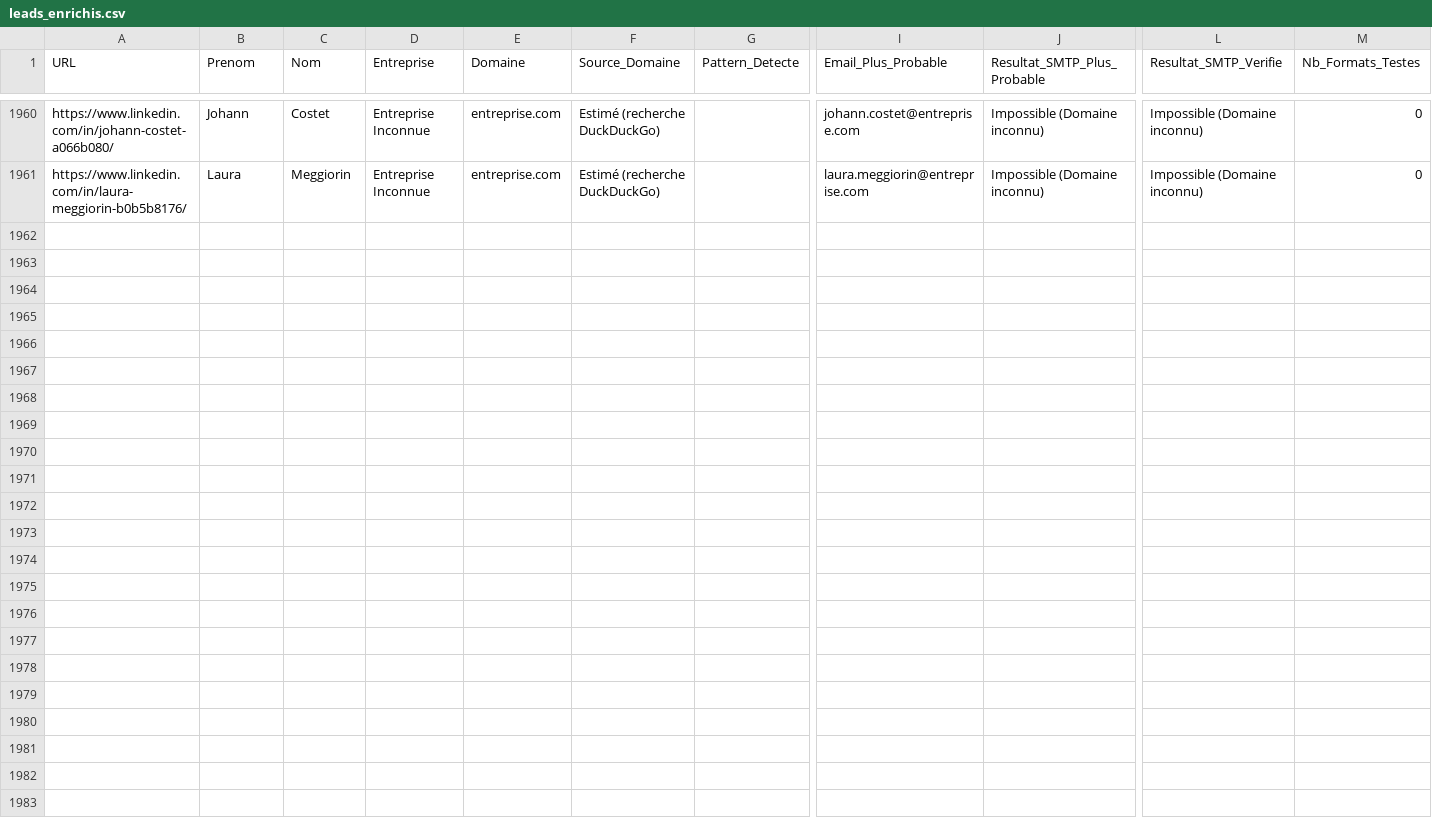
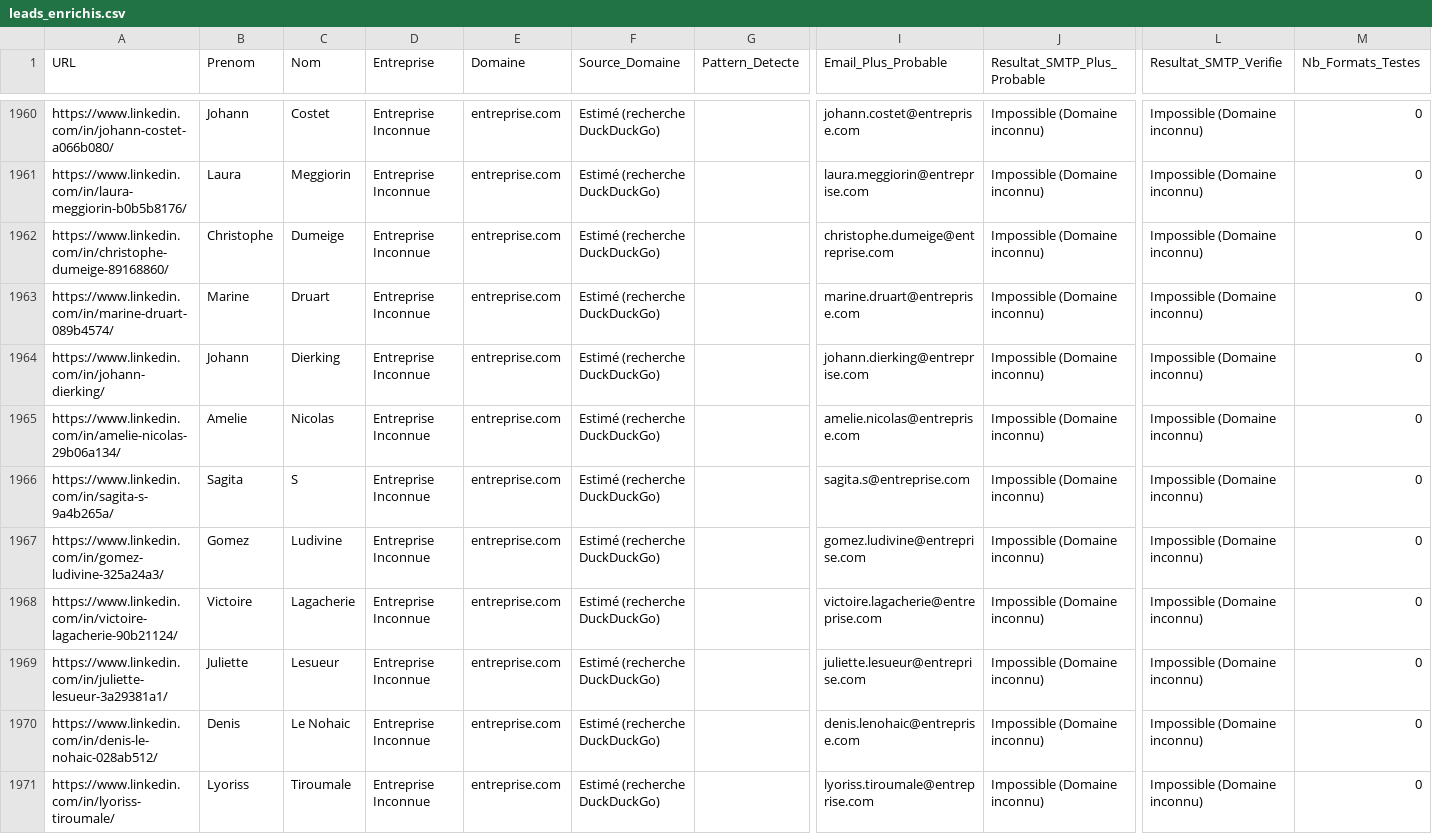
Before and after one commit to infographistemada-sudo/URL-3, a CSV file: leads_enrichis.csv, drawn as a sheet; only a part is shown, gaps mark what is left out; rows hold the shown columns only; the diff covers the shown part only; the diff names each change by its address in the sheet, - before the commit and + after, or states it on an @@ line.

```diff
--- a/leads_enrichis.csv
+++ b/leads_enrichis.csv
+row 1962: https://www.linkedin.com/in/christophe-dumeige-89168860/ | Christophe | Dumeige | Entreprise Inconnue | entreprise.com | Estimé (recherche DuckDuckGo) |  | christophe.dumeige@entreprise.com | Impossible (Domaine inconnu) | Impossible (Domaine inconnu) | 0
+row 1963: https://www.linkedin.com/in/marine-druart-089b4574/ | Marine | Druart | Entreprise Inconnue | entreprise.com | Estimé (recherche DuckDuckGo) |  | marine.druart@entreprise.com | Impossible (Domaine inconnu) | Impossible (Domaine inconnu) | 0
+row 1964: https://www.linkedin.com/in/johann-dierking/ | Johann | Dierking | Entreprise Inconnue | entreprise.com | Estimé (recherche DuckDuckGo) |  | johann.dierking@entreprise.com | Impossible (Domaine inconnu) | Impossible (Domaine inconnu) | 0
+row 1965: https://www.linkedin.com/in/amelie-nicolas-29b06a134/ | Amelie | Nicolas | Entreprise Inconnue | entreprise.com | Estimé (recherche DuckDuckGo) |  | amelie.nicolas@entreprise.com | Impossible (Domaine inconnu) | Impossible (Domaine inconnu) | 0
+row 1966: https://www.linkedin.com/in/sagita-s-9a4b265a/ | Sagita | S | Entreprise Inconnue | entreprise.com | Estimé (recherche DuckDuckGo) |  | sagita.s@entreprise.com | Impossible (Domaine inconnu) | Impossible (Domaine inconnu) | 0
+row 1967: https://www.linkedin.com/in/gomez-ludivine-325a24a3/ | Gomez | Ludivine | Entreprise Inconnue | entreprise.com | Estimé (recherche DuckDuckGo) |  | gomez.ludivine@entreprise.com | Impossible (Domaine inconnu) | Impossible (Domaine inconnu) | 0
+row 1968: https://www.linkedin.com/in/victoire-lagacherie-90b21124/ | Victoire | Lagacherie | Entreprise Inconnue | entreprise.com | Estimé (recherche DuckDuckGo) |  | victoire.lagacherie@entreprise.com | Impossible (Domaine inconnu) | Impossible (Domaine inconnu) | 0
+row 1969: https://www.linkedin.com/in/juliette-lesueur-3a29381a1/ | Juliette | Lesueur | Entreprise Inconnue | entreprise.com | Estimé (recherche DuckDuckGo) |  | juliette.lesueur@entreprise.com | Impossible (Domaine inconnu) | Impossible (Domaine inconnu) | 0
+row 1970: https://www.linkedin.com/in/denis-le-nohaic-028ab512/ | Denis | Le Nohaic | Entreprise Inconnue | entreprise.com | Estimé (recherche DuckDuckGo) |  | denis.lenohaic@entreprise.com | Impossible (Domaine inconnu) | Impossible (Domaine inconnu) | 0
+row 1971: https://www.linkedin.com/in/lyoriss-tiroumale/ | Lyoriss | Tiroumale | Entreprise Inconnue | entreprise.com | Estimé (recherche DuckDuckGo) |  | lyoriss.tiroumale@entreprise.com | Impossible (Domaine inconnu) | Impossible (Domaine inconnu) | 0
```
Also changed, not shown: 10 added rows elsewhere in this file, liste.csv.
